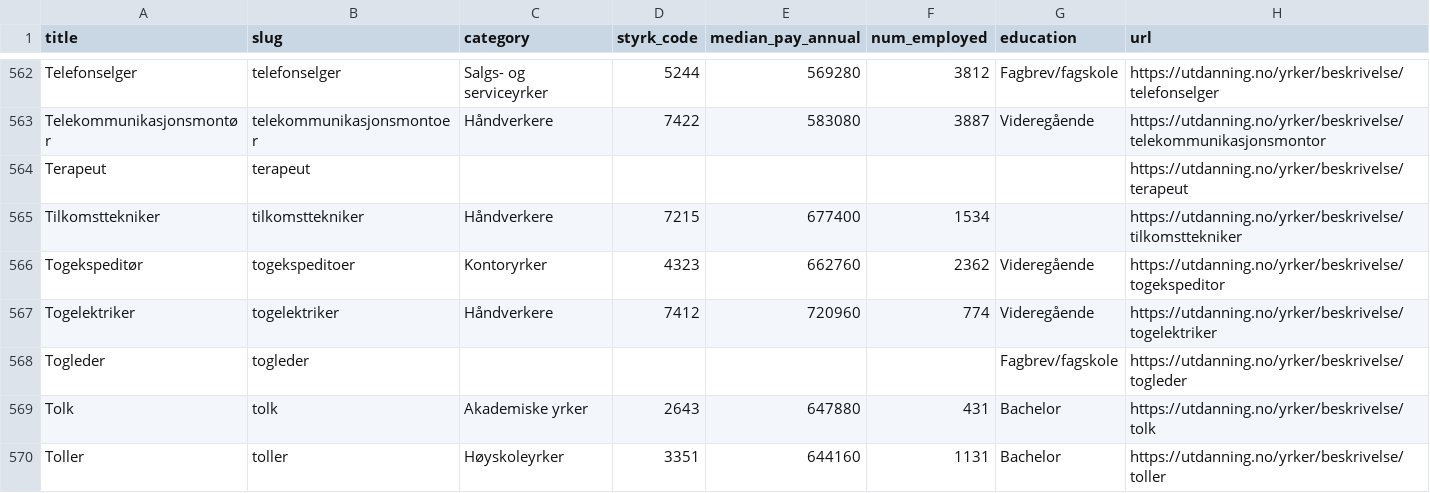
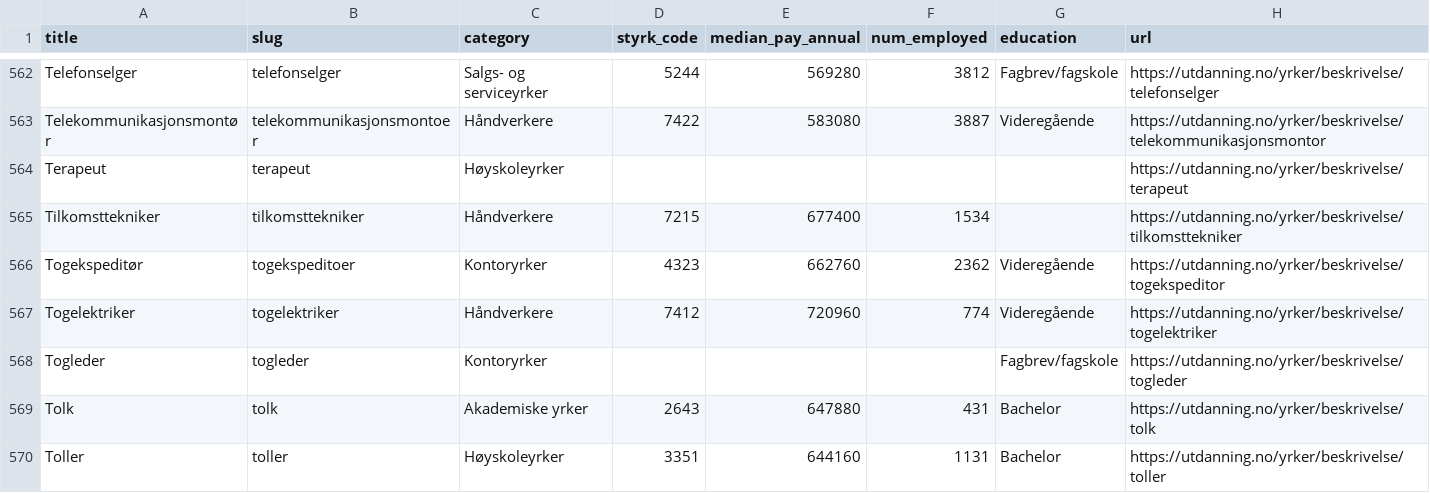
Before and after one commit to mlervaag/jobber, a CSV file: yrker.csv, drawn as a sheet; only a part is shown, gaps mark what is left out; the diff covers the shown part only.

```diff
--- a/yrker.csv
+++ b/yrker.csv
@@ -563,3 +563,3 @@ Telefonselger,telefonselger,Salgs- og serviceyrker,5244,569280,3812,Fagbrev/fags
 Telekommunikasjonsmontør,telekommunikasjonsmontoer,Håndverkere,7422,583080,3887,Videregående,https://utdanning.no/yrker/beskrivelse/telekommunikasjonsmontor
-Terapeut,terapeut,,,,,,https://utdanning.no/yrker/beskrivelse/terapeut
+Terapeut,terapeut,Høyskoleyrker,,,,,https://utdanning.no/yrker/beskrivelse/terapeut
 Tilkomsttekniker,tilkomsttekniker,Håndverkere,7215,677400,1534,,https://utdanning.no/yrker/beskrivelse/tilkomsttekniker
@@ -567,3 +567,3 @@ Togekspeditør,togekspeditoer,Kontoryrker,4323,662760,2362,Videregående,https:/
 Togelektriker,togelektriker,Håndverkere,7412,720960,774,Videregående,https://utdanning.no/yrker/beskrivelse/togelektriker
-Togleder,togleder,,,,,Fagbrev/fagskole,https://utdanning.no/yrker/beskrivelse/togleder
+Togleder,togleder,Kontoryrker,,,,Fagbrev/fagskole,https://utdanning.no/yrker/beskrivelse/togleder
 Tolk,tolk,Akademiske yrker,2643,647880,431,Bachelor,https://utdanning.no/yrker/beskrivelse/tolk
```
Also changed, not shown: 44 edited cells elsewhere in this file, 6 other files.
